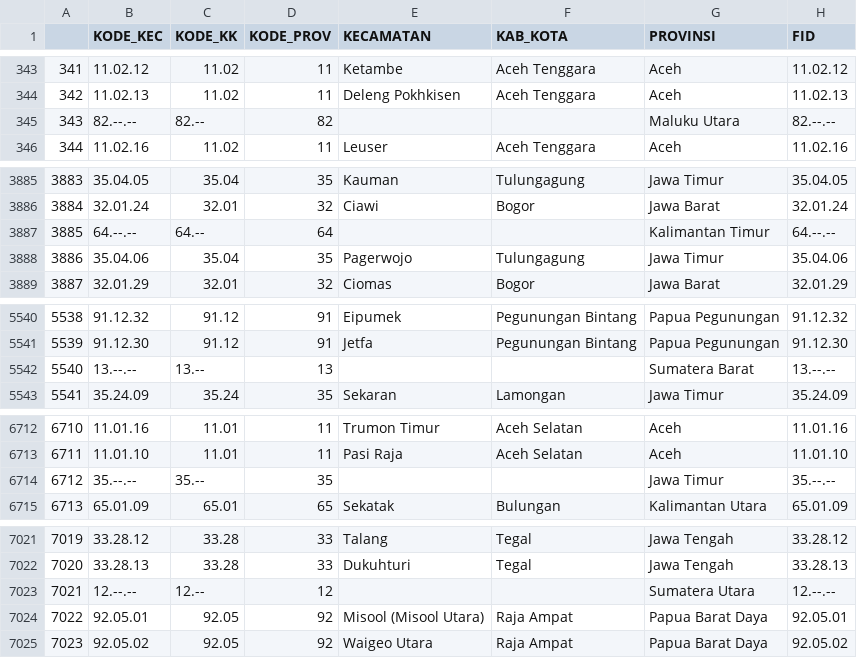
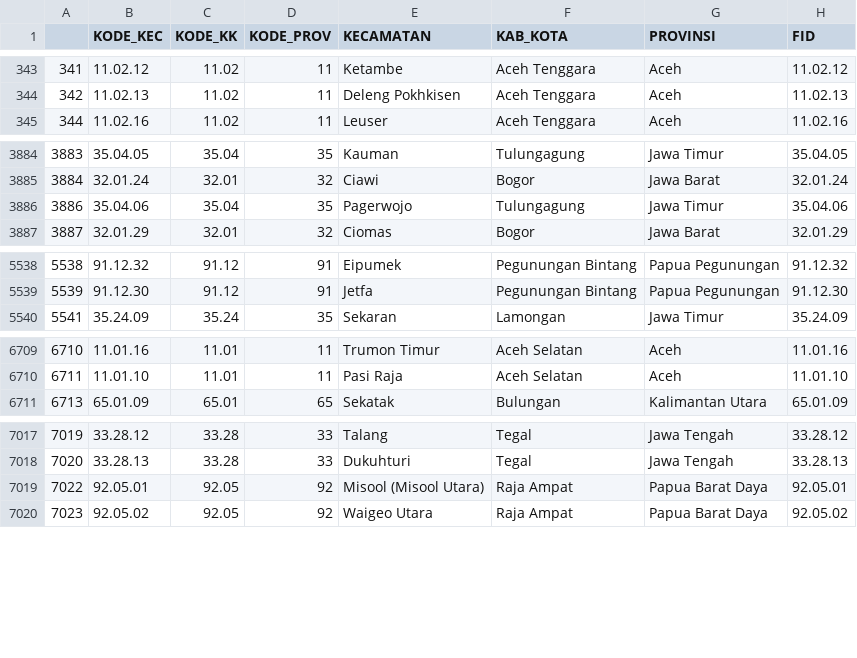
Before and after one commit to alamhanz/lereng, a CSV file: lereng/materials/standard_name.csv, drawn as a sheet; only a part is shown, gaps mark what is left out; the diff covers the shown part only; the diff names each change by its address in the sheet, - before the commit and + after, or states it on an @@ line.

```diff
--- a/lereng/materials/standard_name.csv
+++ b/lereng/materials/standard_name.csv
-row 345: 343 | 82.--.-- | 82.-- | 82 |  |  | Maluku Utara | 82.--.--
-row 3887: 3885 | 64.--.-- | 64.-- | 64 |  |  | Kalimantan Timur | 64.--.--
-row 5542: 5540 | 13.--.-- | 13.-- | 13 |  |  | Sumatera Barat | 13.--.--
-row 6714: 6712 | 35.--.-- | 35.-- | 35 |  |  | Jawa Timur | 35.--.--
-row 7023: 7021 | 12.--.-- | 12.-- | 12 |  |  | Sumatera Utara | 12.--.--
```
Also changed, not shown: 1 removed row and 8 edited cells elsewhere in this file, 19 other files.
